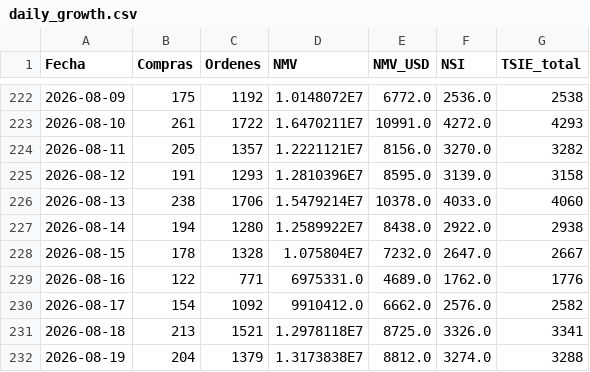
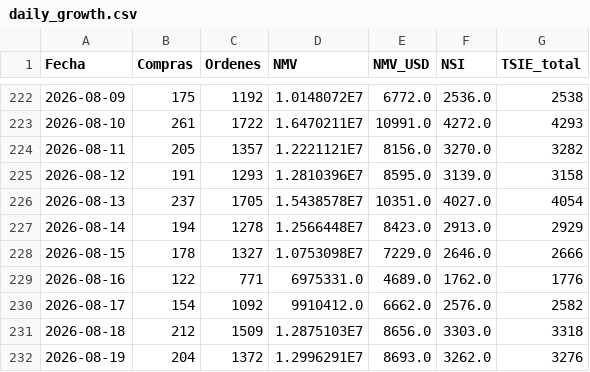
Before and after one commit to santiagorioboo-hub/proximity-groceries-scorecard, a CSV file: daily_growth.csv, drawn as a sheet; only a part is shown, gaps mark what is left out; the diff covers the shown part only.

```diff
--- a/daily_growth.csv
+++ b/daily_growth.csv
@@ -225,8 +225,8 @@ Fecha,Compras,Ordenes,NMV,NMV_USD,NSI,TSIE_total
 2026-08-12,191,1293,1.2810396E7,8595.0,3139.0,3158
-2026-08-13,238,1706,1.5479214E7,10378.0,4033.0,4060
-2026-08-14,194,1280,1.2589922E7,8438.0,2922.0,2938
-2026-08-15,178,1328,1.075804E7,7232.0,2647.0,2667
+2026-08-13,237,1705,1.5438578E7,10351.0,4027.0,4054
+2026-08-14,194,1278,1.2566448E7,8423.0,2913.0,2929
+2026-08-15,178,1327,1.0753098E7,7229.0,2646.0,2666
 2026-08-16,122,771,6975331.0,4689.0,1762.0,1776
 2026-08-17,154,1092,9910412.0,6662.0,2576.0,2582
-2026-08-18,213,1521,1.2978118E7,8725.0,3326.0,3341
-2026-08-19,204,1379,1.3173838E7,8812.0,3274.0,3288
+2026-08-18,212,1509,1.2875103E7,8656.0,3303.0,3318
+2026-08-19,204,1372,1.2996291E7,8693.0,3262.0,3276
```
Also changed, not shown: 3 added rows and 12 edited cells elsewhere in this file, cx_claims_raw.csv, weekly_by_store.csv, 9 other files.
